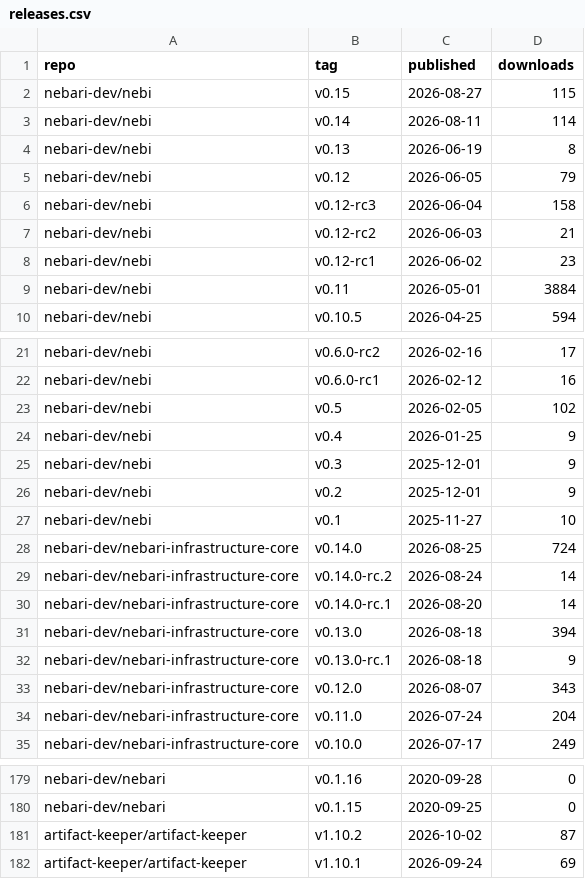
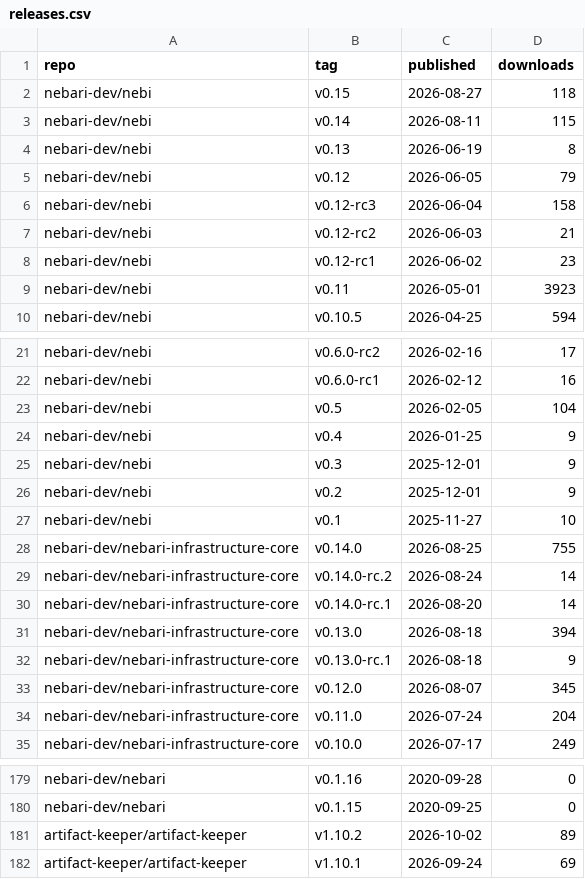
Before and after one commit to khuyentran1401/oss-metrics, a CSV file: data/releases.csv, drawn as a sheet; only a part is shown, gaps mark what is left out.

```diff
--- a/data/releases.csv
+++ b/data/releases.csv
@@ -1,4 +1,4 @@
 repo,tag,published,downloads
-nebari-dev/nebi,v0.15,2026-08-27,115
-nebari-dev/nebi,v0.14,2026-08-11,114
+nebari-dev/nebi,v0.15,2026-08-27,118
+nebari-dev/nebi,v0.14,2026-08-11,115
 nebari-dev/nebi,v0.13,2026-06-19,8
@@ -8,3 +8,3 @@ nebari-dev/nebi,v0.12-rc2,2026-06-03,21
 nebari-dev/nebi,v0.12-rc1,2026-06-02,23
-nebari-dev/nebi,v0.11,2026-05-01,3884
+nebari-dev/nebi,v0.11,2026-05-01,3923
 nebari-dev/nebi,v0.10.5,2026-04-25,594
@@ -22,3 +22,3 @@ nebari-dev/nebi,v0.6.0-rc2,2026-02-16,17
 nebari-dev/nebi,v0.6.0-rc1,2026-02-12,16
-nebari-dev/nebi,v0.5,2026-02-05,102
+nebari-dev/nebi,v0.5,2026-02-05,104
 nebari-dev/nebi,v0.4,2026-01-25,9
@@ -27,3 +27,3 @@ nebari-dev/nebi,v0.2,2025-12-01,9
 nebari-dev/nebi,v0.1,2025-11-27,10
-nebari-dev/nebari-infrastructure-core,v0.14.0,2026-08-25,724
+nebari-dev/nebari-infrastructure-core,v0.14.0,2026-08-25,755
 nebari-dev/nebari-infrastructure-core,v0.14.0-rc.2,2026-08-24,14
@@ -32,3 +32,3 @@ nebari-dev/nebari-infrastructure-core,v0.13.0,2026-08-18,394
 nebari-dev/nebari-infrastructure-core,v0.13.0-rc.1,2026-08-18,9
-nebari-dev/nebari-infrastructure-core,v0.12.0,2026-08-07,343
+nebari-dev/nebari-infrastructure-core,v0.12.0,2026-08-07,345
 nebari-dev/nebari-infrastructure-core,v0.11.0,2026-07-24,204
@@ -180,3 +180,3 @@ nebari-dev/nebari,v0.1.16,2020-09-28,0
 nebari-dev/nebari,v0.1.15,2020-09-25,0
-artifact-keeper/artifact-keeper,v1.10.2,2026-10-02,87
+artifact-keeper/artifact-keeper,v1.10.2,2026-10-02,89
 artifact-keeper/artifact-keeper,v1.10.1,2026-09-24,69
```
Also changed, not shown: data/container_pulls.csv, data/pypi_daily.csv, 3 other files.
